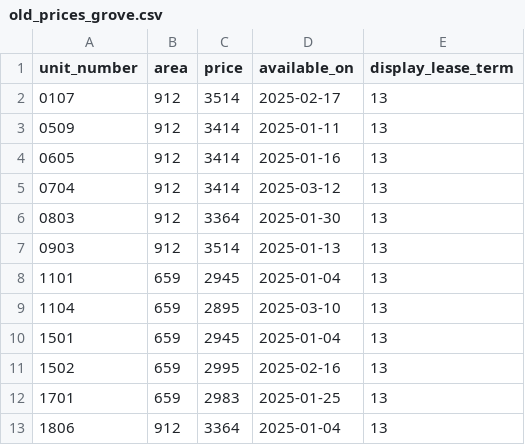
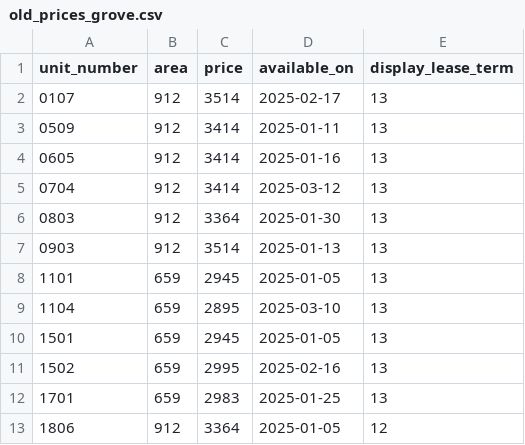
Before and after one commit to hellomikelo/apt-price-tracker, a CSV file: old_prices_grove.csv, drawn as a sheet.

```diff
--- a/old_prices_grove.csv
+++ b/old_prices_grove.csv
@@ -7,7 +7,7 @@ unit_number,area,price,available_on,display_lease_term
 0903,912,3514,2025-01-13,13
-1101,659,2945,2025-01-04,13
+1101,659,2945,2025-01-05,13
 1104,659,2895,2025-03-10,13
-1501,659,2945,2025-01-04,13
+1501,659,2945,2025-01-05,13
 1502,659,2995,2025-02-16,13
 1701,659,2983,2025-01-25,13
-1806,912,3364,2025-01-04,13
+1806,912,3364,2025-01-05,12
```
